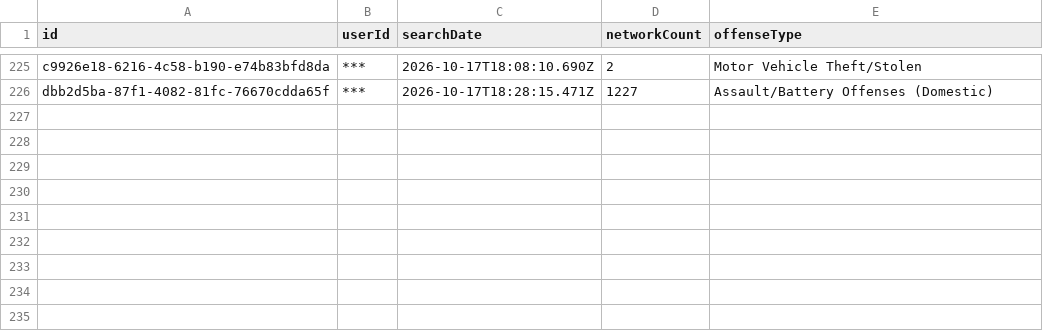
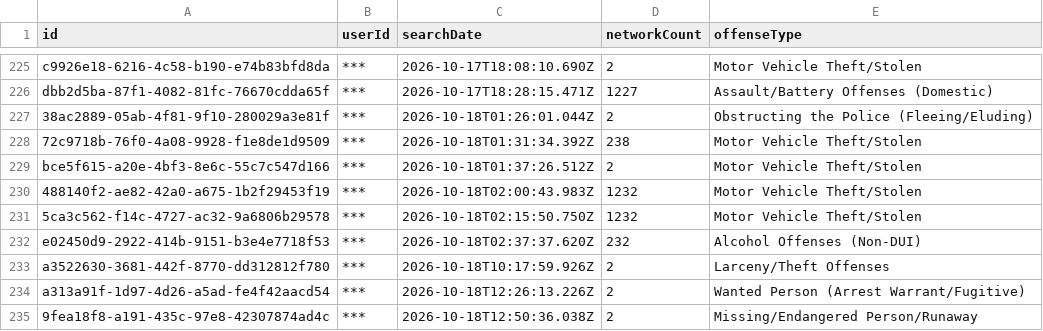
Before and after one commit to Cantica-Systems/mi-flock-transparency, a CSV file: wayne/data/taylor-city-pd/2026-10.csv, drawn as a sheet; only a part is shown, gaps mark what is left out.

Commit message:
Update at 2026-10-19T20:03Z (sumpter-twp-pd +1; taylor-city-pd +9)

```diff
--- a/wayne/data/taylor-city-pd/2026-10.csv
+++ b/wayne/data/taylor-city-pd/2026-10.csv
@@ -226 +226,10 @@ c9926e18-6216-4c58-b190-e74b83bfd8da,***,2026-10-17T18:08:10.690Z,2,Motor Vehicl
 dbb2d5ba-87f1-4082-81fc-76670cdda65f,***,2026-10-17T18:28:15.471Z,1227,Assault/Battery Offenses (Domestic)
+38ac2889-05ab-4f81-9f10-280029a3e81f,***,2026-10-18T01:26:01.044Z,2,Obstructing the Police (Fleeing/Eluding)
+72c9718b-76f0-4a08-9928-f1e8de1d9509,***,2026-10-18T01:31:34.392Z,238,Motor Vehicle Theft/Stolen
+bce5f615-a20e-4bf3-8e6c-55c7c547d166,***,2026-10-18T01:37:26.512Z,2,Motor Vehicle Theft/Stolen
+488140f2-ae82-42a0-a675-1b2f29453f19,***,2026-10-18T02:00:43.983Z,1232,Motor Vehicle Theft/Stolen
+5ca3c562-f14c-4727-ac32-9a6806b29578,***,2026-10-18T02:15:50.750Z,1232,Motor Vehicle Theft/Stolen
+e02450d9-2922-414b-9151-b3e4e7718f53,***,2026-10-18T02:37:37.620Z,232,Alcohol Offenses (Non-DUI)
+a3522630-3681-442f-8770-dd312812f780,***,2026-10-18T10:17:59.926Z,2,Larceny/Theft Offenses
+a313a91f-1d97-4d26-a5ad-fe4f42aacd54,***,2026-10-18T12:26:13.226Z,2,Wanted Person (Arrest Warrant/Fugitive)
+9fea18f8-a191-435c-97e8-42307874ad4c,***,2026-10-18T12:50:36.038Z,2,Missing/Endangered Person/Runaway
```
Also changed, not shown: wayne/data/sumpter-twp-pd/2026-10.csv, wayne/data/sumpter-twp-pd/stats.csv, 8 other files.
